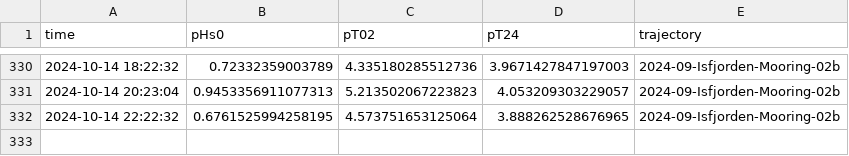
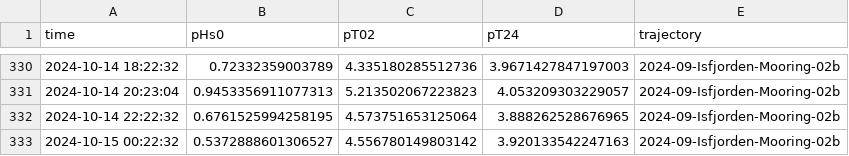
Before and after one commit to jerabaul29/2024_data_Isfjorden_02b, a CSV file: wavestat_data_Isfjorden-Mooring-02b.csv, drawn as a sheet; only a part is shown, gaps mark what is left out.

```diff
--- a/wavestat_data_Isfjorden-Mooring-02b.csv
+++ b/wavestat_data_Isfjorden-Mooring-02b.csv
@@ -332 +332,2 @@ time,pHs0,pT02,pT24,trajectory
 2024-10-14 22:22:32,0.6761525994258195,4.573751653125064,3.888262528676965,2024-09-Isfjorden-Mooring-02b
+2024-10-15 00:22:32,0.5372888601306527,4.556780149803142,3.920133542247163,2024-09-Isfjorden-Mooring-02b
```
Also changed, not shown: temp_data_Isfjorden-Mooring-02b.csv, wavespec__data_Isfjorden-Mooring-02b.csv.
